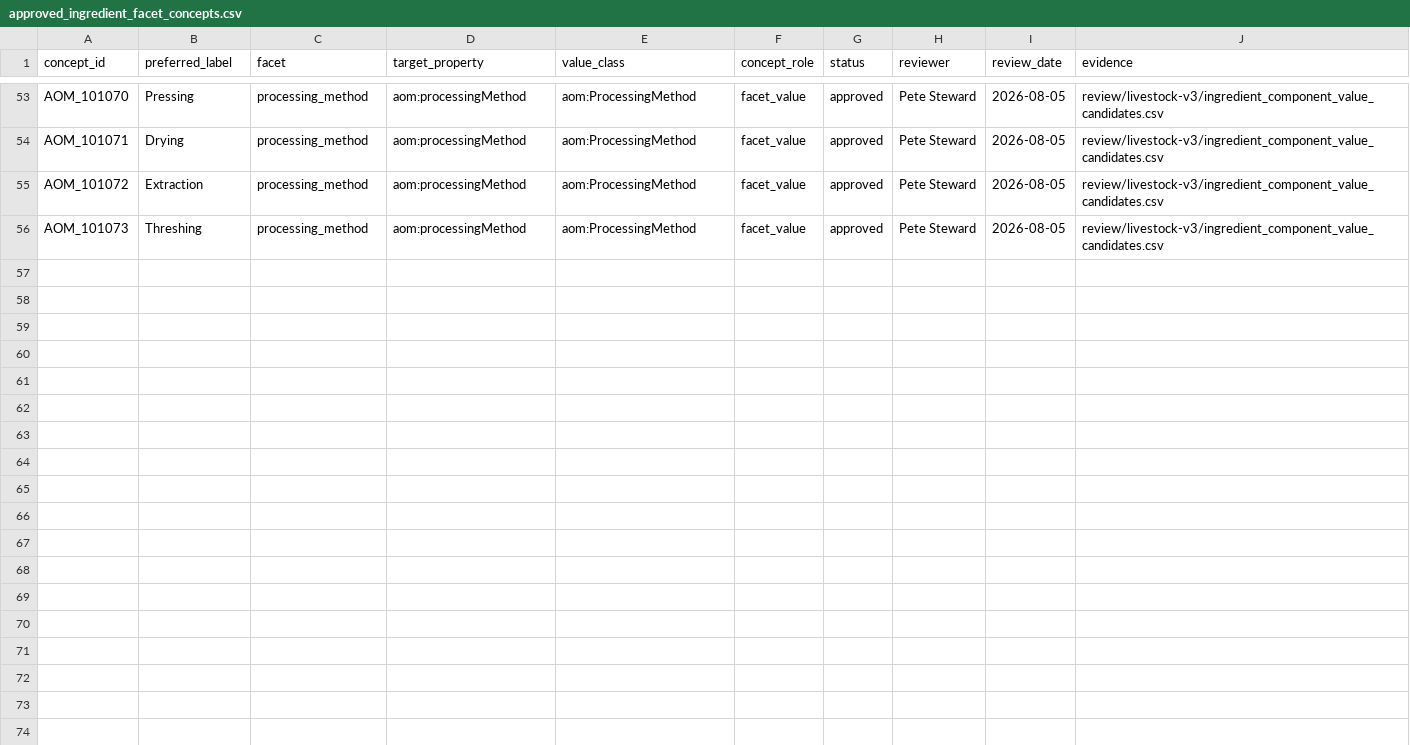
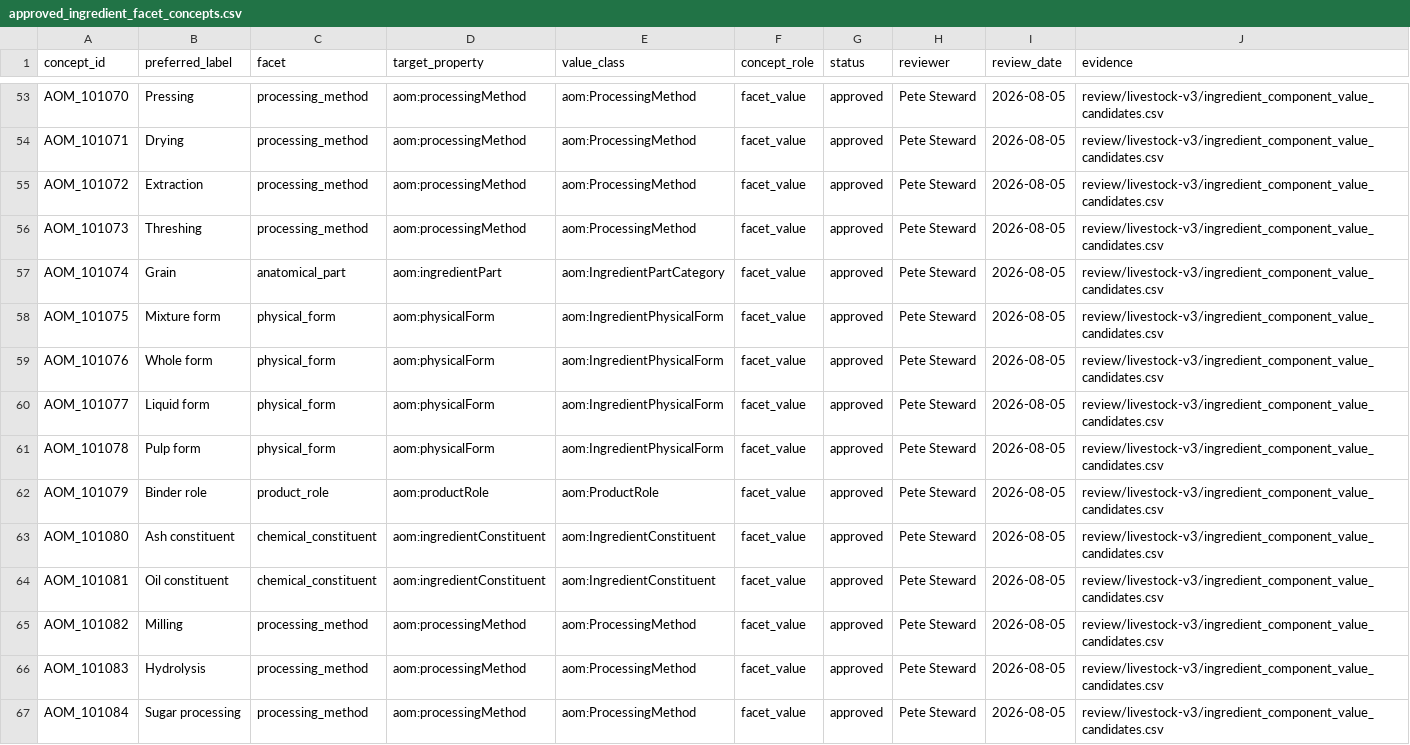
Before and after one commit to ERAgriculture/era-aom, a CSV file: data/livestock-staging/approved_ingredient_facet_concepts.csv, drawn as a sheet; only a part is shown, gaps mark what is left out; the diff names each change by its address in the sheet, - before the commit and + after, or states it on an @@ line.

```diff
--- a/data/livestock-staging/approved_ingredient_facet_concepts.csv
+++ b/data/livestock-staging/approved_ingredient_facet_concepts.csv
+row 57: AOM_101074 | Grain | anatomical_part | aom:ingredientPart | aom:IngredientPartCategory | facet_value | approved | Pete Steward | 2026-08-05 | review/livestock-v3/ingredient_component_value_candidates.csv
+row 58: AOM_101075 | Mixture form | physical_form | aom:physicalForm | aom:IngredientPhysicalForm | facet_value | approved | Pete Steward | 2026-08-05 | review/livestock-v3/ingredient_component_value_candidates.csv
+row 59: AOM_101076 | Whole form | physical_form | aom:physicalForm | aom:IngredientPhysicalForm | facet_value | approved | Pete Steward | 2026-08-05 | review/livestock-v3/ingredient_component_value_candidates.csv
+row 60: AOM_101077 | Liquid form | physical_form | aom:physicalForm | aom:IngredientPhysicalForm | facet_value | approved | Pete Steward | 2026-08-05 | review/livestock-v3/ingredient_component_value_candidates.csv
+row 61: AOM_101078 | Pulp form | physical_form | aom:physicalForm | aom:IngredientPhysicalForm | facet_value | approved | Pete Steward | 2026-08-05 | review/livestock-v3/ingredient_component_value_candidates.csv
+row 62: AOM_101079 | Binder role | product_role | aom:productRole | aom:ProductRole | facet_value | approved | Pete Steward | 2026-08-05 | review/livestock-v3/ingredient_component_value_candidates.csv
+row 63: AOM_101080 | Ash constituent | chemical_constituent | aom:ingredientConstituent | aom:IngredientConstituent | facet_value | approved | Pete Steward | 2026-08-05 | review/livestock-v3/ingredient_component_value_candidates.csv
+row 64: AOM_101081 | Oil constituent | chemical_constituent | aom:ingredientConstituent | aom:IngredientConstituent | facet_value | approved | Pete Steward | 2026-08-05 | review/livestock-v3/ingredient_component_value_candidates.csv
+row 65: AOM_101082 | Milling | processing_method | aom:processingMethod | aom:ProcessingMethod | facet_value | approved | Pete Steward | 2026-08-05 | review/livestock-v3/ingredient_component_value_candidates.csv
+row 66: AOM_101083 | Hydrolysis | processing_method | aom:processingMethod | aom:ProcessingMethod | facet_value | approved | Pete Steward | 2026-08-05 | review/livestock-v3/ingredient_component_value_candidates.csv
+row 67: AOM_101084 | Sugar processing | processing_method | aom:processingMethod | aom:ProcessingMethod | facet_value | approved | Pete Steward | 2026-08-05 | review/livestock-v3/ingredient_component_value_candidates.csv
```
Also changed, not shown: data/livestock-staging/approved_ingredient_component_decompositions.csv, data/livestock-staging/approved_ingredient_component_value_mappings.csv, 29 other files.
